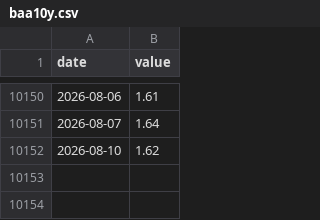
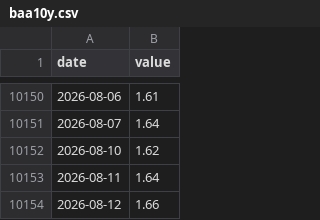
Before and after one commit to JungOhLee/macro-monitoring, a CSV file: data/raw/baa10y.csv, drawn as a sheet; only a part is shown, gaps mark what is left out.

```diff
--- a/data/raw/baa10y.csv
+++ b/data/raw/baa10y.csv
@@ -10152 +10152,3 @@ date,value
 2026-08-10,1.62
+2026-08-11,1.64
+2026-08-12,1.66
```
Also changed, not shown: data/raw/ppiaco.csv, data/raw/rsp.csv, 13 other files.
